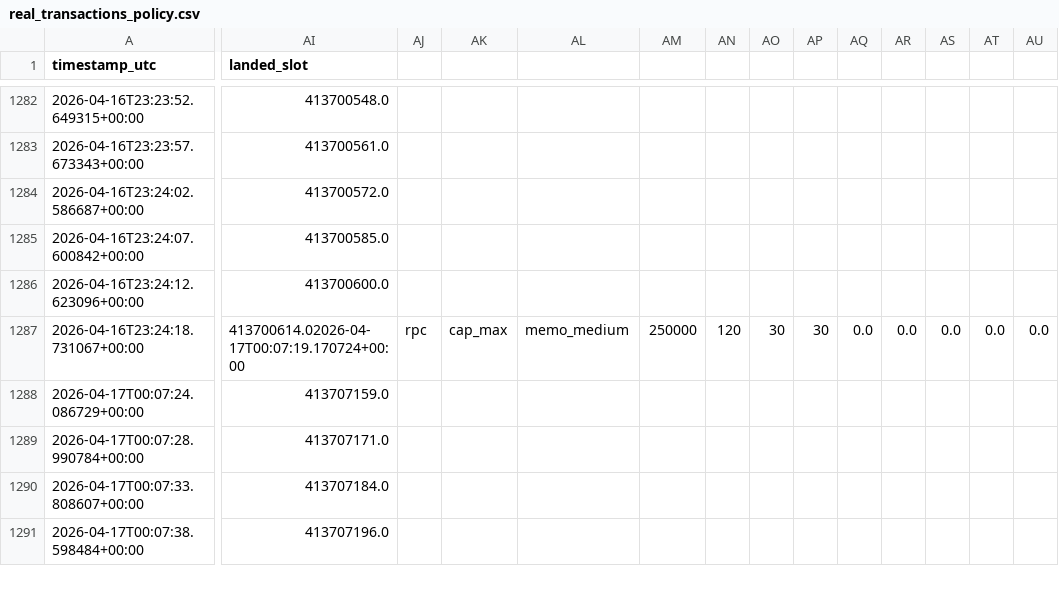
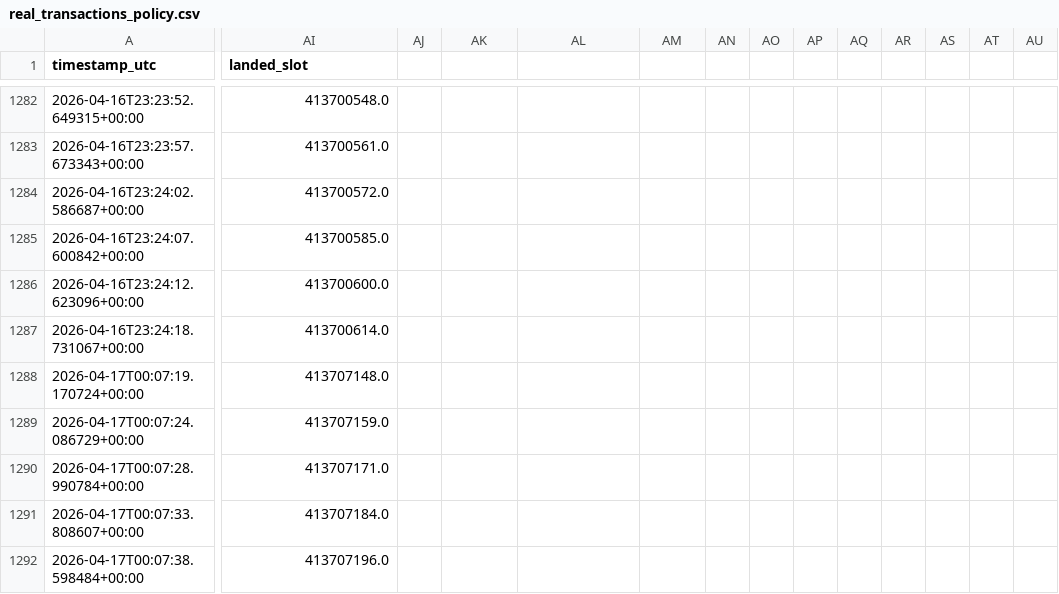
Before and after one commit to TheMasterProgrammer/COMP-432-Project, a CSV file: real_transactions_policy.csv, drawn as a sheet; only a part is shown, gaps mark what is left out; rows hold the shown columns only; the diff covers the shown part only; the diff names each change by its address in the sheet, - before the commit and + after, or states it on an @@ line.

```diff
--- a/real_transactions_policy.csv
+++ b/real_transactions_policy.csv
-AI1287 (landed_slot): 413700614.02026-04-17T00:07:19.170724+00:00
+AI1287 (landed_slot): 413700614.0
-AJ1287: rpc
+AJ1287: (empty)
-AK1287: cap_max
+AK1287: (empty)
-AL1287: memo_medium
+AL1287: (empty)
-AM1287: 250000
+AM1287: (empty)
-AN1287: 120
+AN1287: (empty)
-AO1287: 30
+AO1287: (empty)
-AP1287: 30
+AP1287: (empty)
-AQ1287: 0.0
+AQ1287: (empty)
-AR1287: 0.0
+AR1287: (empty)
-AS1287: 0.0
+AS1287: (empty)
-AT1287: 0.0
+AT1287: (empty)
-AU1287: 0.0
+AU1287: (empty)
+row 1288: 2026-04-17T00:07:19.170724+00:00 | 413707148.0
```
Also changed, not shown: 22 edited cells elsewhere in this file, 1 other file.
